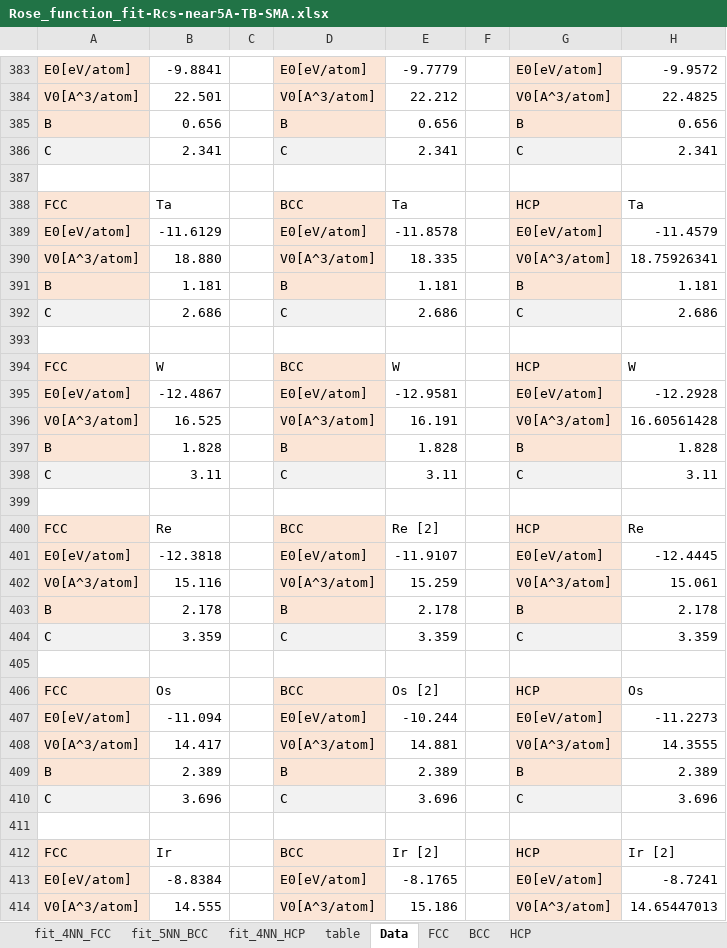
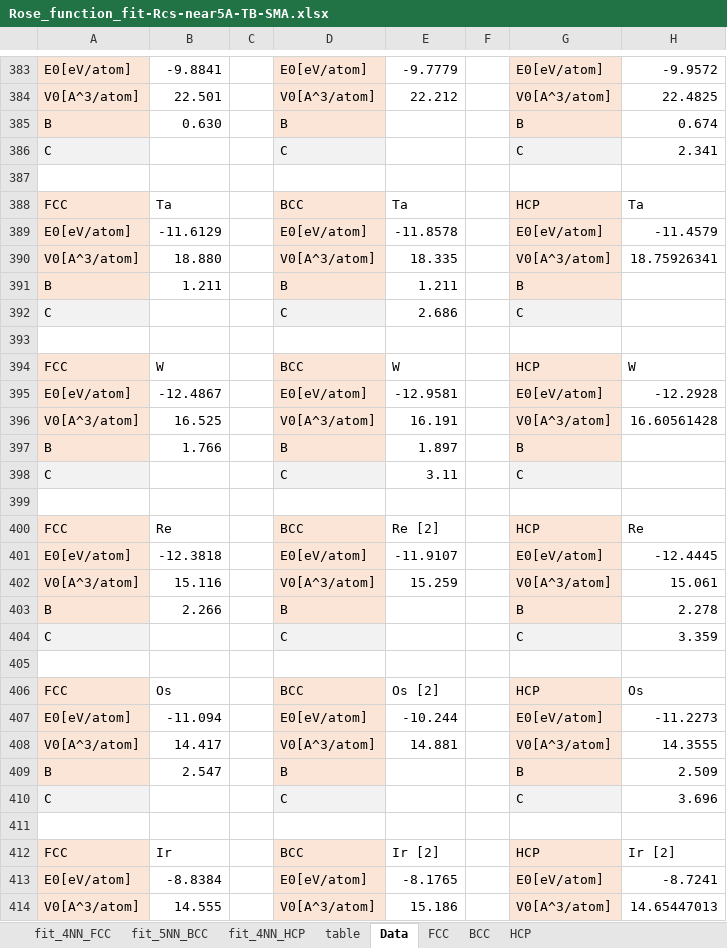
Before and after one commit to by-student-2017/lammps_education_metal_win, an Excel workbook: potentials/smatb/Rose_function_fit-Rcs-near5A-TB-SMA.xlsx, sheet Data, drawn as a sheet; only a part is shown, gaps mark what is left out; values as stored, in another font and other column widths than the file's, no borders; the diff covers the shown part only; the diff names each change by its address in the sheet, - before the commit and + after, or states it on an @@ line.

Commit message:
Add files via upload

```diff
--- a/potentials/smatb/Rose_function_fit-Rcs-near5A-TB-SMA.xlsx (sheet Data)
+++ b/potentials/smatb/Rose_function_fit-Rcs-near5A-TB-SMA.xlsx (sheet Data)
-B385: 0.656
+B385: 0.630
-E385: 0.656
+E385: (empty)
-H385: 0.656
+H385: 0.674
-B386: 2.341
+B386: (empty)
-E386: 2.341
+E386: (empty)
-B391: 1.181
+B391: 1.211
-E391: 1.181
+E391: 1.211
-H391: 1.181
+H391: (empty)
-B392: 2.686
+B392: (empty)
-H392: 2.686
+H392: (empty)
-B397: 1.828
+B397: 1.766
-E397: 1.828
+E397: 1.897
-H397: 1.828
+H397: (empty)
-B398: 3.11
+B398: (empty)
-H398: 3.11
+H398: (empty)
-B403: 2.178
+B403: 2.266
-E403: 2.178
+E403: (empty)
-H403: 2.178
+H403: 2.278
-B404: 3.359
+B404: (empty)
-E404: 3.359
+E404: (empty)
-B409: 2.389
+B409: 2.547
-E409: 2.389
+E409: (empty)
-H409: 2.389
+H409: 2.509
-B410: 3.696
+B410: (empty)
-E410: 3.696
+E410: (empty)
```
Also changed, not shown: 370 edited cells elsewhere in this sheet, formulas that keep their value.
